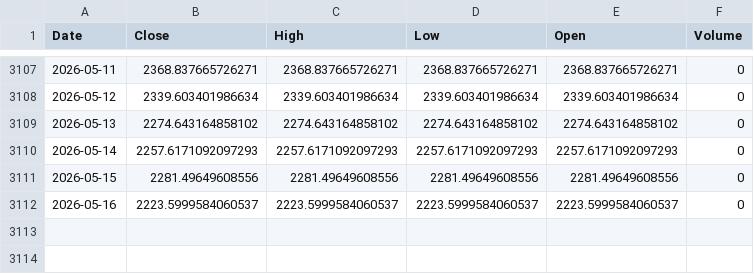
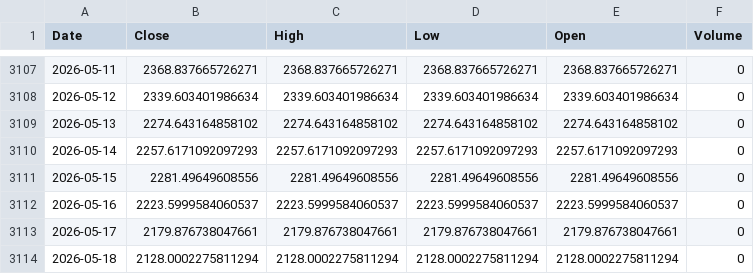
Before and after one commit to kittycapital/asset-forecast, a CSV file: data/raw/ETH_USD.csv, drawn as a sheet; only a part is shown, gaps mark what is left out; the diff names each change by its address in the sheet, - before the commit and + after, or states it on an @@ line.

```diff
--- a/data/raw/ETH_USD.csv
+++ b/data/raw/ETH_USD.csv
+row 3113: 2026-05-17 | 2179.876738047661 | 2179.876738047661 | 2179.876738047661 | 2179.876738047661 | 0
+row 3114: 2026-05-18 | 2128.0002275811294 | 2128.0002275811294 | 2128.0002275811294 | 2128.0002275811294 | 0
```
Also changed, not shown: data/raw/BTC_USD.csv, data/raw/GLD.csv, 44 other files.
